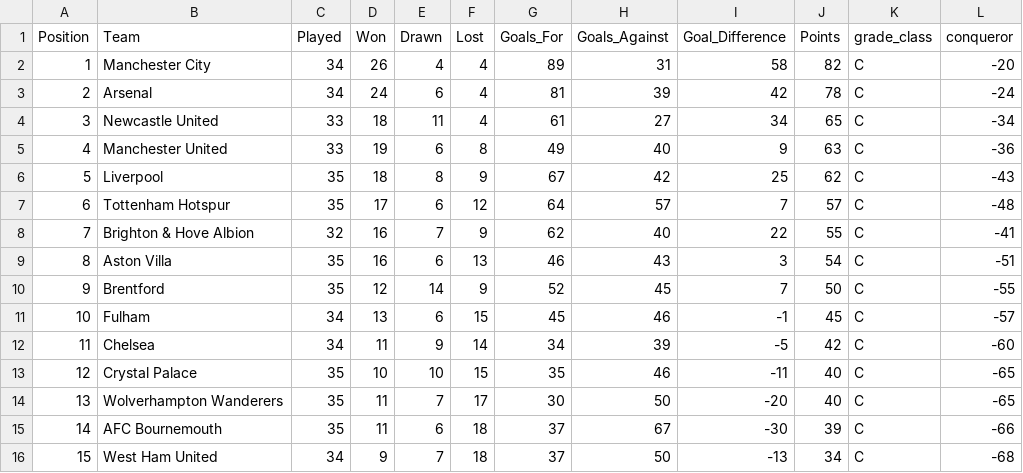
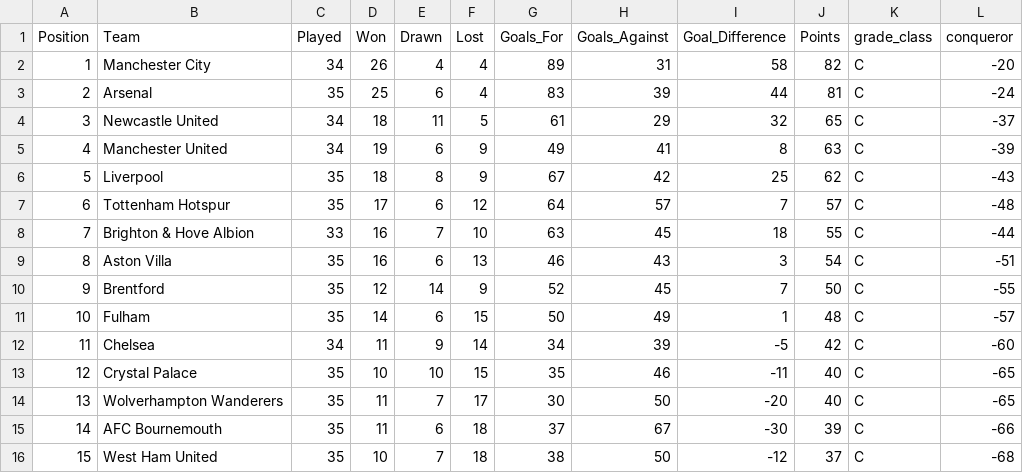
Before and after one commit to George-Michael-Dagogo/Premier_League_Stats, a CSV file: csv_dir/league_table.csv, drawn as a sheet; only a part is shown; the diff covers the shown part only.

```diff
--- a/csv_dir/league_table.csv
+++ b/csv_dir/league_table.csv
@@ -2,11 +2,11 @@ Position,Team,Played,Won,Drawn,Lost,Goals_For,Goals_Against,Goal_Difference,Poin
 1,Manchester City,34,26,4,4,89,31,58,82,C,-20
-2,Arsenal,34,24,6,4,81,39,42,78,C,-24
-3,Newcastle United,33,18,11,4,61,27,34,65,C,-34
-4,Manchester United,33,19,6,8,49,40,9,63,C,-36
+2,Arsenal,35,25,6,4,83,39,44,81,C,-24
+3,Newcastle United,34,18,11,5,61,29,32,65,C,-37
+4,Manchester United,34,19,6,9,49,41,8,63,C,-39
 5,Liverpool,35,18,8,9,67,42,25,62,C,-43
 6,Tottenham Hotspur,35,17,6,12,64,57,7,57,C,-48
-7,Brighton & Hove Albion,32,16,7,9,62,40,22,55,C,-41
+7,Brighton & Hove Albion,33,16,7,10,63,45,18,55,C,-44
 8,Aston Villa,35,16,6,13,46,43,3,54,C,-51
 9,Brentford,35,12,14,9,52,45,7,50,C,-55
-10,Fulham,34,13,6,15,45,46,-1,45,C,-57
+10,Fulham,35,14,6,15,50,49,1,48,C,-57
 11,Chelsea,34,11,9,14,34,39,-5,42,C,-60
@@ -15,2 +15,2 @@ Position,Team,Played,Won,Drawn,Lost,Goals_For,Goals_Against,Goal_Difference,Poin
 14,AFC Bournemouth,35,11,6,18,37,67,-30,39,C,-66
-15,West Ham United,34,9,7,18,37,50,-13,34,C,-68
+15,West Ham United,35,10,7,18,38,50,-12,37,C,-68
```
Also changed, not shown: 40 edited cells elsewhere in this file, csv_dir/all_time_table.csv, csv_dir/assists.csv, 2 other files.
